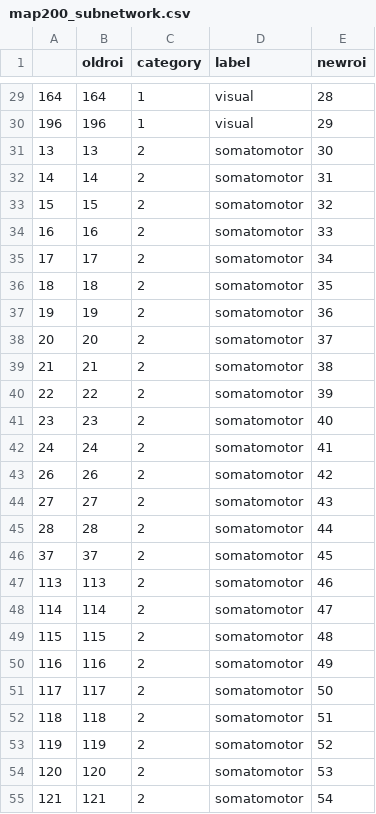
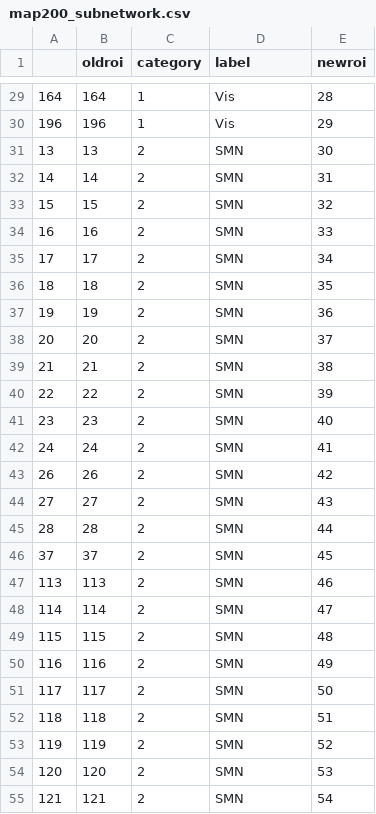
Before and after one commit to neuroprismlab/BrainEffeX_utils, a CSV file: inst/extdata/parcellations/map200_subnetwork.csv, drawn as a sheet; only a part is shown, gaps mark what is left out; the diff covers the shown part only.

```diff
--- a/inst/extdata/parcellations/map200_subnetwork.csv
+++ b/inst/extdata/parcellations/map200_subnetwork.csv
@@ -29,27 +29,27 @@
-"164",164,1,"visual",28
-"196",196,1,"visual",29
-"13",13,2,"somatomotor",30
-"14",14,2,"somatomotor",31
-"15",15,2,"somatomotor",32
-"16",16,2,"somatomotor",33
-"17",17,2,"somatomotor",34
-"18",18,2,"somatomotor",35
-"19",19,2,"somatomotor",36
-"20",20,2,"somatomotor",37
-"21",21,2,"somatomotor",38
-"22",22,2,"somatomotor",39
-"23",23,2,"somatomotor",40
-"24",24,2,"somatomotor",41
-"26",26,2,"somatomotor",42
-"27",27,2,"somatomotor",43
-"28",28,2,"somatomotor",44
-"37",37,2,"somatomotor",45
-"113",113,2,"somatomotor",46
-"114",114,2,"somatomotor",47
-"115",115,2,"somatomotor",48
-"116",116,2,"somatomotor",49
-"117",117,2,"somatomotor",50
-"118",118,2,"somatomotor",51
-"119",119,2,"somatomotor",52
-"120",120,2,"somatomotor",53
-"121",121,2,"somatomotor",54
+"164",164,1,"Vis",28
+"196",196,1,"Vis",29
+"13",13,2,"SMN",30
+"14",14,2,"SMN",31
+"15",15,2,"SMN",32
+"16",16,2,"SMN",33
+"17",17,2,"SMN",34
+"18",18,2,"SMN",35
+"19",19,2,"SMN",36
+"20",20,2,"SMN",37
+"21",21,2,"SMN",38
+"22",22,2,"SMN",39
+"23",23,2,"SMN",40
+"24",24,2,"SMN",41
+"26",26,2,"SMN",42
+"27",27,2,"SMN",43
+"28",28,2,"SMN",44
+"37",37,2,"SMN",45
+"113",113,2,"SMN",46
+"114",114,2,"SMN",47
+"115",115,2,"SMN",48
+"116",116,2,"SMN",49
+"117",117,2,"SMN",50
+"118",118,2,"SMN",51
+"119",119,2,"SMN",52
+"120",120,2,"SMN",53
+"121",121,2,"SMN",54
```
Also changed, not shown: 173 edited cells elsewhere in this file.
